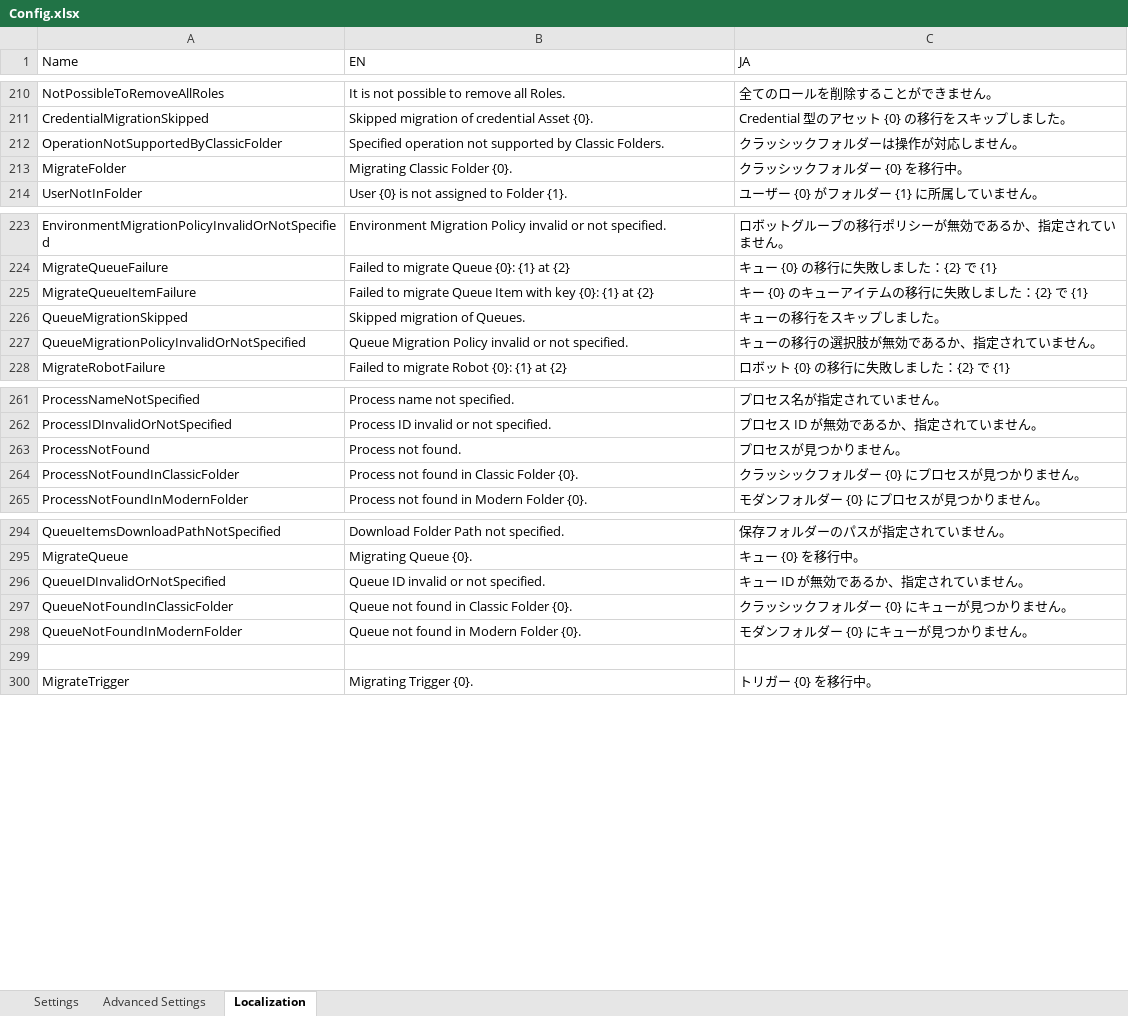
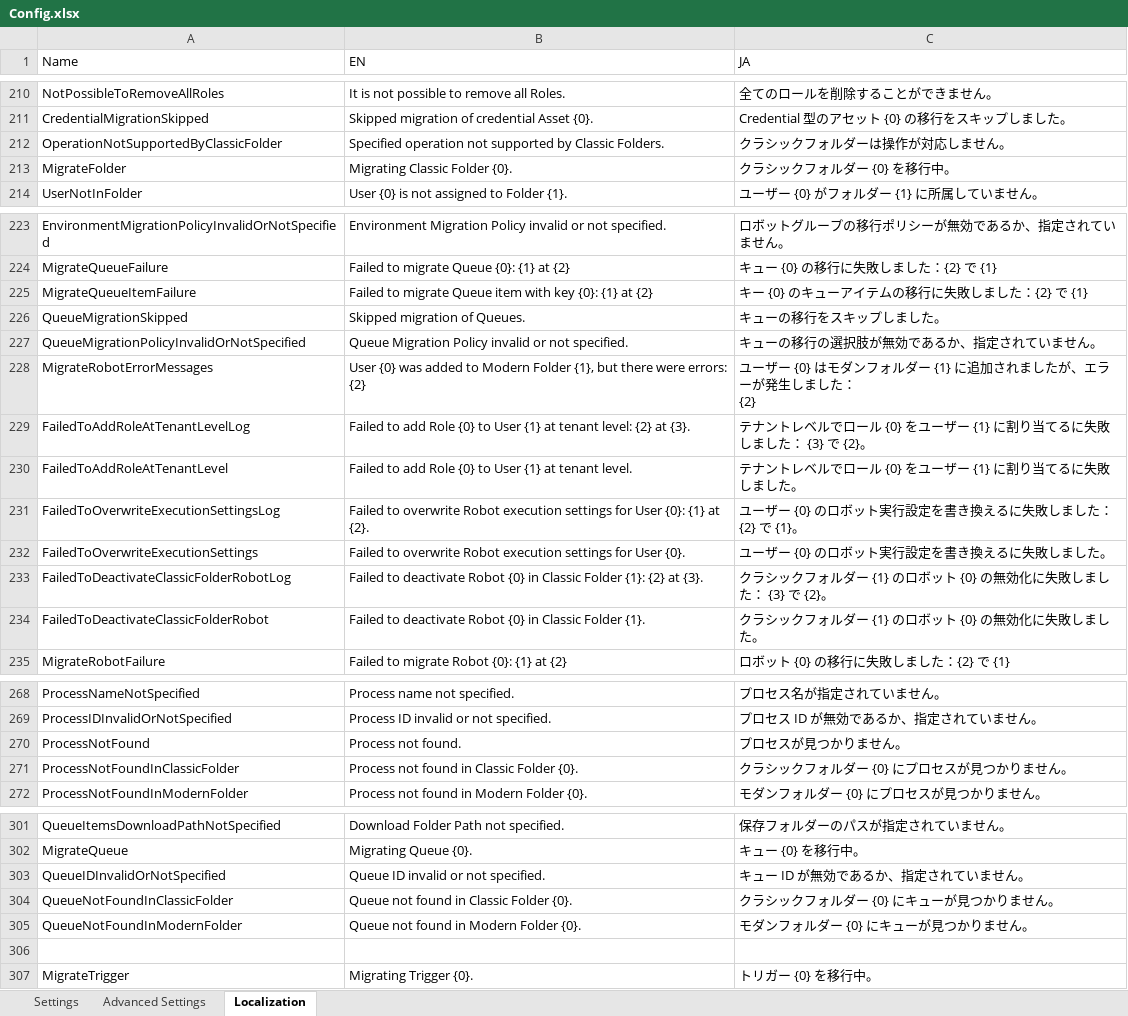
Before and after one commit to UiPath-Services/OrchestratorManager, an Excel workbook: Config.xlsx, sheet Localization, drawn as a sheet; only a part is shown, gaps mark what is left out; values as stored, in another font and other column widths than the file's, no borders; table styles not drawn; addresses are those after the commit; ↵ is a line break in a cell; the diff names each change by its address in the sheet, - before the commit and + after, or states it on an @@ line.

Commit message:
Fix bugs related to migration of Robots from Classic to Modern Folder

```diff
--- a/Config.xlsx (sheet Localization)
+++ b/Config.xlsx (sheet Localization)
-C212 (JA): クラッシックフォルダーは操作が対応しません。
+C212 (JA): クラシックフォルダーは操作が対応しません。
-C213 (JA): クラッシックフォルダー {0} を移行中。
+C213 (JA): クラシックフォルダー {0} を移行中。
-B225 (EN): …migrate Queue Item with key…
+B225 (EN): …migrate Queue item with key…
+row 228: MigrateRobotErrorMessages | User {0} was added to Modern Folder {1}, but there were errors: ↵ {2} | ユーザー {0} はモダンフォルダー {1} に追加されましたが、エラーが発生しました： ↵ {2}
+row 229: FailedToAddRoleAtTenantLevelLog | Failed to add Role {0} to User {1} at tenant level: {2} at {3}. | テナントレベルでロール {0} をユーザー {1} に割り当てるに失敗しました： {3} で {2}。
+row 230: FailedToAddRoleAtTenantLevel | Failed to add Role {0} to User {1} at tenant level. | テナントレベルでロール {0} をユーザー {1} に割り当てるに失敗しました。
+row 231: FailedToOverwriteExecutionSettingsLog | Failed to overwrite Robot execution settings for User {0}: {1} at {2}. | ユーザー {0} のロボット実行設定を書き換えるに失敗しました：{2} で {1}。
+row 232: FailedToOverwriteExecutionSettings | Failed to overwrite Robot execution settings for User {0}. | ユーザー {0} のロボット実行設定を書き換えるに失敗しました。
+row 233: FailedToDeactivateClassicFolderRobotLog | Failed to deactivate Robot {0} in Classic Folder {1}: {2} at {3}. | クラシックフォルダー {1} のロボット {0} の無効化に失敗しました： {3} で {2}。
+row 234: FailedToDeactivateClassicFolderRobot | Failed to deactivate Robot {0} in Classic Folder {1}. | クラシックフォルダー {1} のロボット {0} の無効化に失敗しました。
-C271 (JA): クラッシックフォルダー {0} にプロセスが見つかりません。
+C271 (JA): クラシックフォルダー {0} にプロセスが見つかりません。
-C304 (JA): クラッシックフォルダー {0} にキューが見つかりません。
+C304 (JA): クラシックフォルダー {0} にキューが見つかりません。
```
Also changed, not shown: sheet Advanced Settings, sheet Settings, Workbooks/JA/フォルダー.xlsx, Workbooks/JA/フォルダー移行.xlsx, 6 other files.
